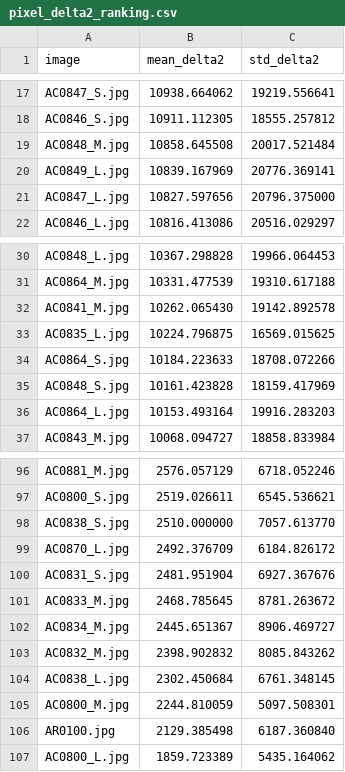
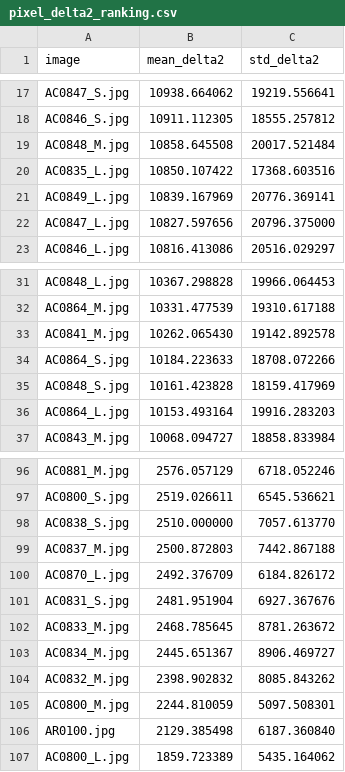
Before and after one commit to MobyDickDick/TinyLanguage, a CSV file: artifacts/converted_symbols/reports/pixel_delta2_ranking.csv, drawn as a sheet; only a part is shown, gaps mark what is left out; the diff covers the shown part only.

```diff
--- a/artifacts/converted_symbols/reports/pixel_delta2_ranking.csv
+++ b/artifacts/converted_symbols/reports/pixel_delta2_ranking.csv
@@ -19,2 +19,3 @@ AC0846_S.jpg;10911.112305;18555.257812
 AC0848_M.jpg;10858.645508;20017.521484
+AC0835_L.jpg;10850.107422;17368.603516
 AC0849_L.jpg;10839.167969;20776.369141
@@ -32,3 +33,2 @@ AC0864_M.jpg;10331.477539;19310.617188
 AC0841_M.jpg;10262.065430;19142.892578
-AC0835_L.jpg;10224.796875;16569.015625
 AC0864_S.jpg;10184.223633;18708.072266
@@ -98,2 +98,3 @@ AC0800_S.jpg;2519.026611;6545.536621
 AC0838_S.jpg;2510.000000;7057.613770
+AC0837_M.jpg;2500.872803;7442.867188
 AC0870_L.jpg;2492.376709;6184.826172
@@ -103,3 +104,2 @@ AC0834_M.jpg;2445.651367;8906.469727
 AC0832_M.jpg;2398.902832;8085.843262
-AC0838_L.jpg;2302.450684;6761.348145
 AC0800_M.jpg;2244.810059;5097.508301
```
Also changed, not shown: 4 added rows, 4 removed rows and 8 edited cells elsewhere in this file, artifacts/converted_symbols/reports/Iteration_Log.csv, 33 other files.
